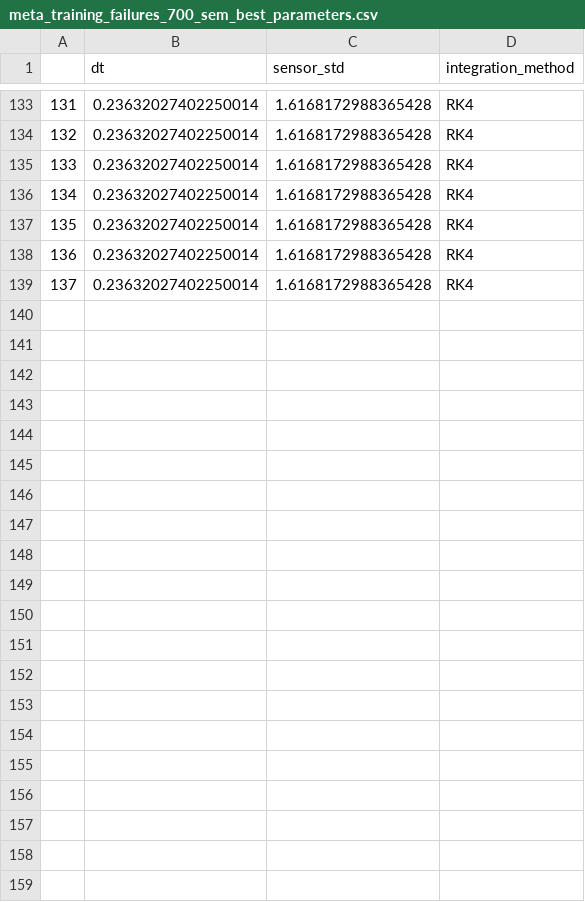
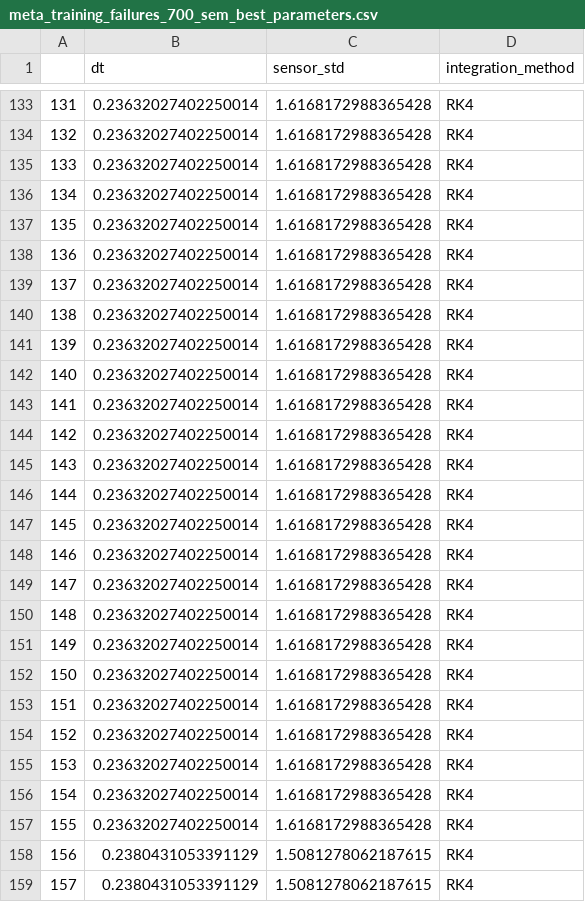
Before and after one commit to MarcSchlichting/2DSimulator, a CSV file: meta_training_failures_700_sem_best_parameters.csv, drawn as a sheet; only a part is shown, gaps mark what is left out; the diff names each change by its address in the sheet, - before the commit and + after, or states it on an @@ line.

```diff
--- a/meta_training_failures_700_sem_best_parameters.csv
+++ b/meta_training_failures_700_sem_best_parameters.csv
+row 140: 138 | 0.23632027402250014 | 1.6168172988365428 | RK4
+row 141: 139 | 0.23632027402250014 | 1.6168172988365428 | RK4
+row 142: 140 | 0.23632027402250014 | 1.6168172988365428 | RK4
+row 143: 141 | 0.23632027402250014 | 1.6168172988365428 | RK4
+row 144: 142 | 0.23632027402250014 | 1.6168172988365428 | RK4
+row 145: 143 | 0.23632027402250014 | 1.6168172988365428 | RK4
+row 146: 144 | 0.23632027402250014 | 1.6168172988365428 | RK4
+row 147: 145 | 0.23632027402250014 | 1.6168172988365428 | RK4
+row 148: 146 | 0.23632027402250014 | 1.6168172988365428 | RK4
+row 149: 147 | 0.23632027402250014 | 1.6168172988365428 | RK4
+row 150: 148 | 0.23632027402250014 | 1.6168172988365428 | RK4
+row 151: 149 | 0.23632027402250014 | 1.6168172988365428 | RK4
+row 152: 150 | 0.23632027402250014 | 1.6168172988365428 | RK4
+row 153: 151 | 0.23632027402250014 | 1.6168172988365428 | RK4
+row 154: 152 | 0.23632027402250014 | 1.6168172988365428 | RK4
+row 155: 153 | 0.23632027402250014 | 1.6168172988365428 | RK4
+row 156: 154 | 0.23632027402250014 | 1.6168172988365428 | RK4
+row 157: 155 | 0.23632027402250014 | 1.6168172988365428 | RK4
+row 158: 156 | 0.2380431053391129 | 1.5081278062187615 | RK4
+row 159: 157 | 0.2380431053391129 | 1.5081278062187615 | RK4
```
Also changed, not shown: meta_training_failures_1750_sem.csv, meta_training_failures_175_sem.csv, 10 other files.
